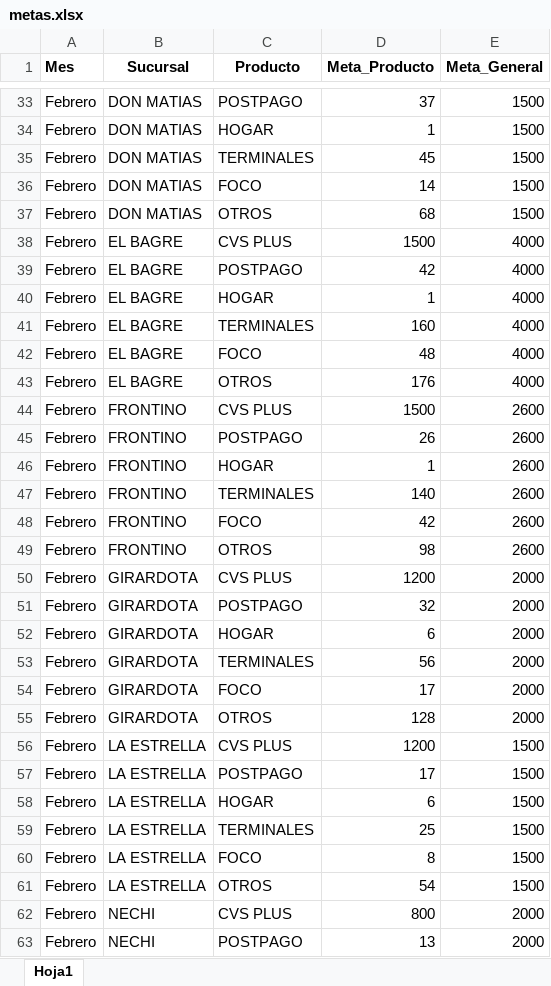
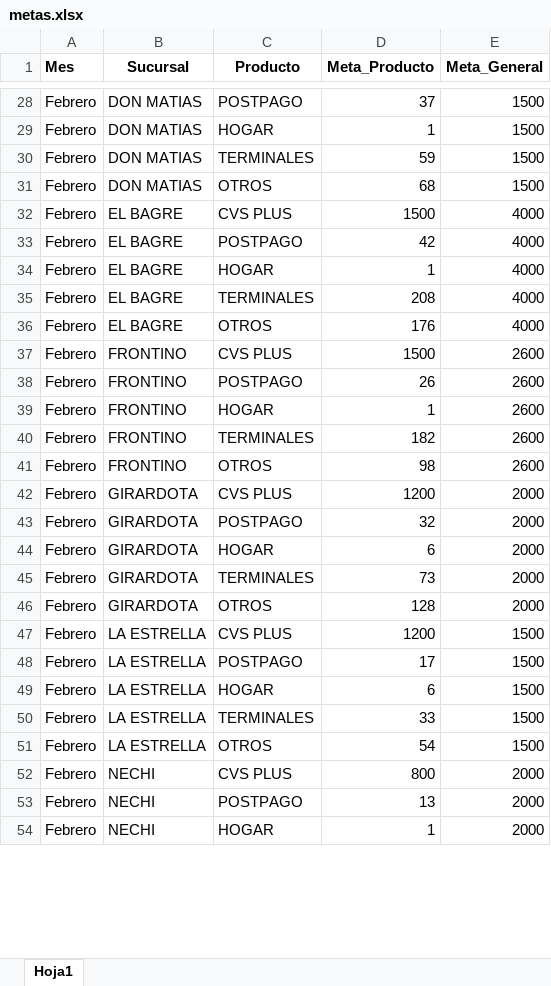
Before and after one commit to Paolam1903/CierreCVS2026, an Excel workbook: data/metas.xlsx, sheet Hoja1, drawn as a sheet; only a part is shown, gaps mark what is left out; the shorter side is filled out with more unchanged rows; values as stored, in another font and other column widths than the file's, no borders; removed rows and columns are numbered as before the commit, all else as after; the diff covers the shown part only; the diff names each change by its address in the sheet, - before the commit and + after, or states it on an @@ line.

```diff
--- a/data/metas.xlsx (sheet Hoja1)
+++ b/data/metas.xlsx (sheet Hoja1)
-D30 (Meta_Producto): 45
+D30 (Meta_Producto): 59
-row 36: Febrero | DON MATIAS | FOCO | 14 | 1500
-D35 (Meta_Producto): 160
+D35 (Meta_Producto): 208
-row 42: Febrero | EL BAGRE | FOCO | 48 | 4000
-D40 (Meta_Producto): 140
+D40 (Meta_Producto): 182
-row 48: Febrero | FRONTINO | FOCO | 42 | 2600
-D45 (Meta_Producto): 56
+D45 (Meta_Producto): 73
-row 54: Febrero | GIRARDOTA | FOCO | 17 | 2000
-D50 (Meta_Producto): 25
+D50 (Meta_Producto): 33
-row 60: Febrero | LA ESTRELLA | FOCO | 8 | 1500
```
Also changed, not shown: 19 removed rows and 19 edited cells elsewhere in this sheet, data/historico_comisiones.xlsx, data/liquidacion_final.xlsx, 2 other files.
